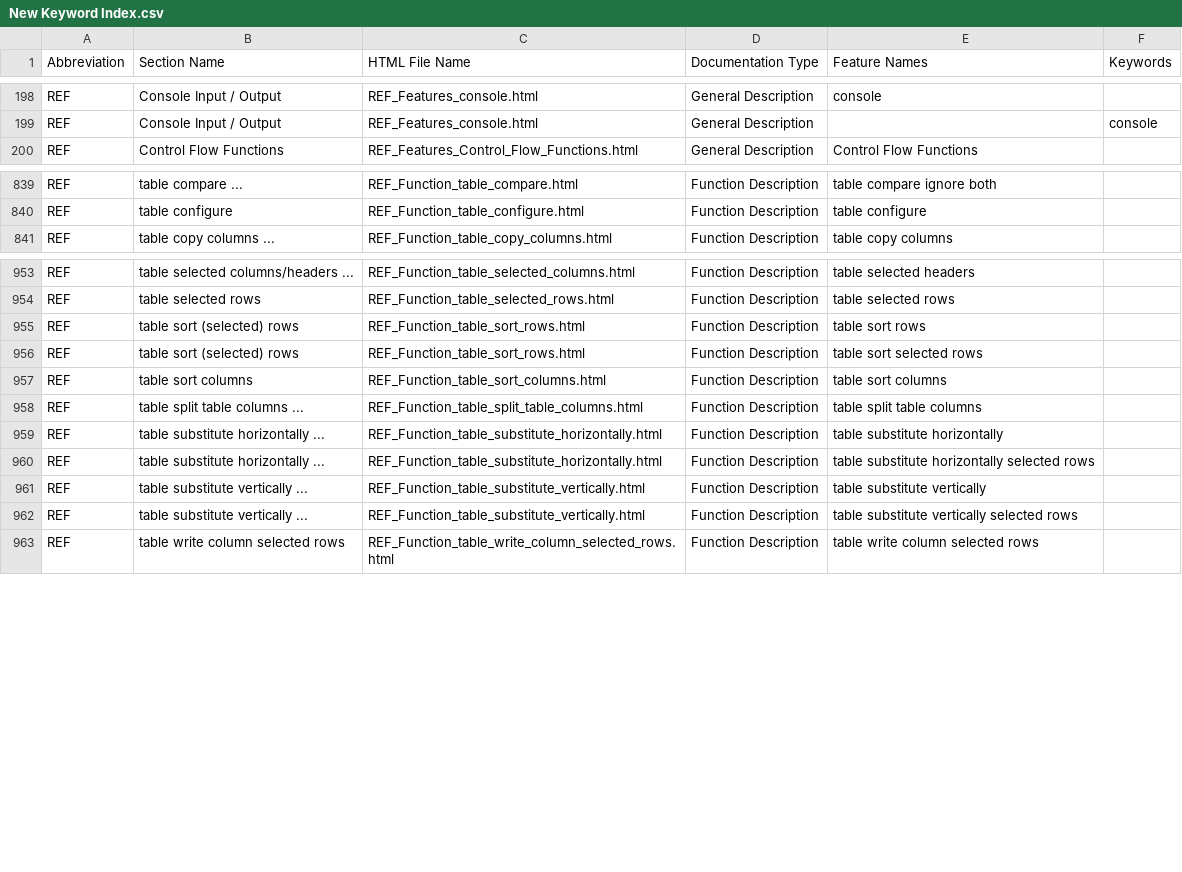
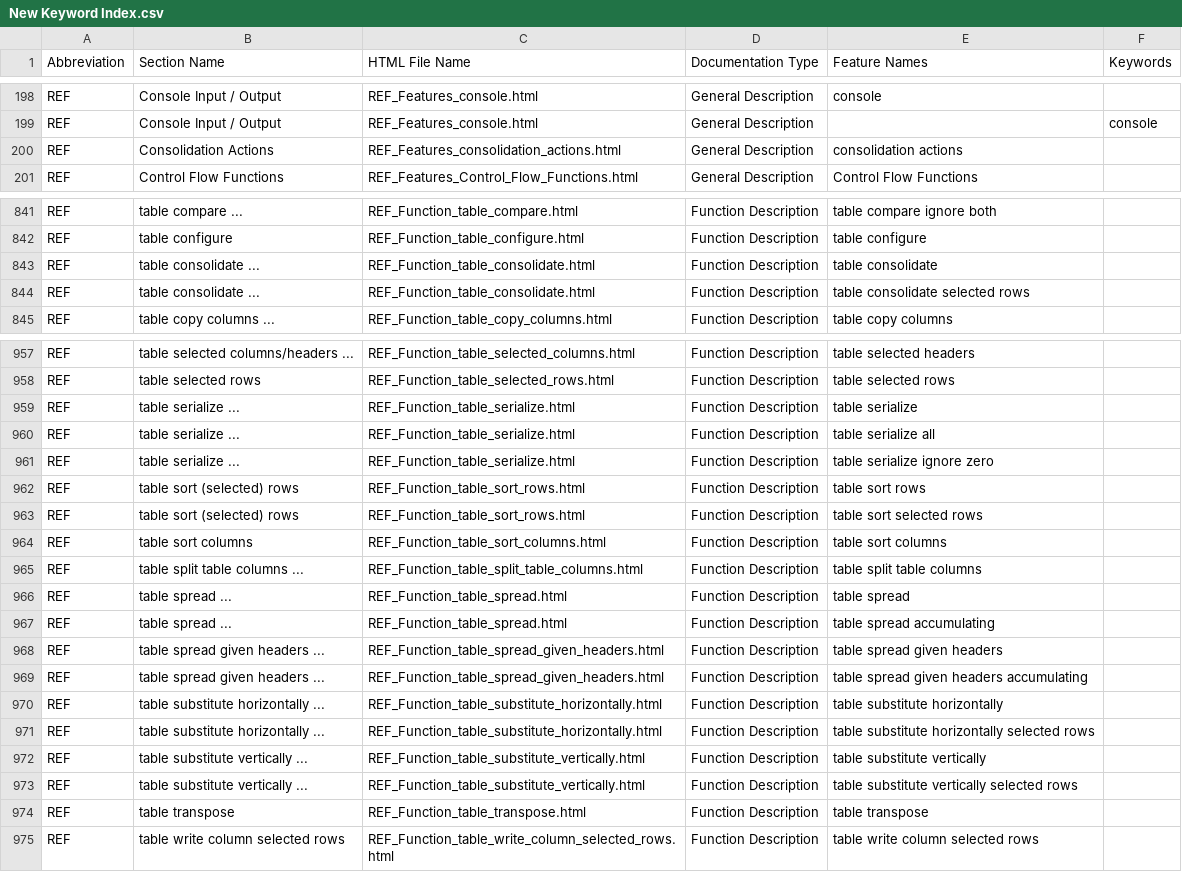
Before and after one commit to georgzurbonsen/B4P_Docu_Maker, a CSV file: New Keyword Index.csv, drawn as a sheet; only a part is shown, gaps mark what is left out; the diff covers the shown part only; the diff names each change by its address in the sheet, - before the commit and + after, or states it on an @@ line.

```diff
--- a/New Keyword Index.csv
+++ b/New Keyword Index.csv
+row 200: REF | Consolidation Actions | REF_Features_consolidation_actions.html | General Description | consolidation actions
+row 843: REF | table consolidate ... | REF_Function_table_consolidate.html | Function Description | table consolidate
+row 844: REF | table consolidate ... | REF_Function_table_consolidate.html | Function Description | table consolidate selected rows
+row 959: REF | table serialize ... | REF_Function_table_serialize.html | Function Description | table serialize
+row 960: REF | table serialize ... | REF_Function_table_serialize.html | Function Description | table serialize all
+row 961: REF | table serialize ... | REF_Function_table_serialize.html | Function Description | table serialize ignore zero
+row 966: REF | table spread ... | REF_Function_table_spread.html | Function Description | table spread
+row 967: REF | table spread ... | REF_Function_table_spread.html | Function Description | table spread accumulating
+row 968: REF | table spread given headers ... | REF_Function_table_spread_given_headers.html | Function Description | table spread given headers
+row 969: REF | table spread given headers ... | REF_Function_table_spread_given_headers.html | Function Description | table spread given headers accumulating
+row 974: REF | table transpose | REF_Function_table_transpose.html | Function Description | table transpose
```
Also changed, not shown: 1 added row elsewhere in this file, Navigator.csv, 14 other files.
